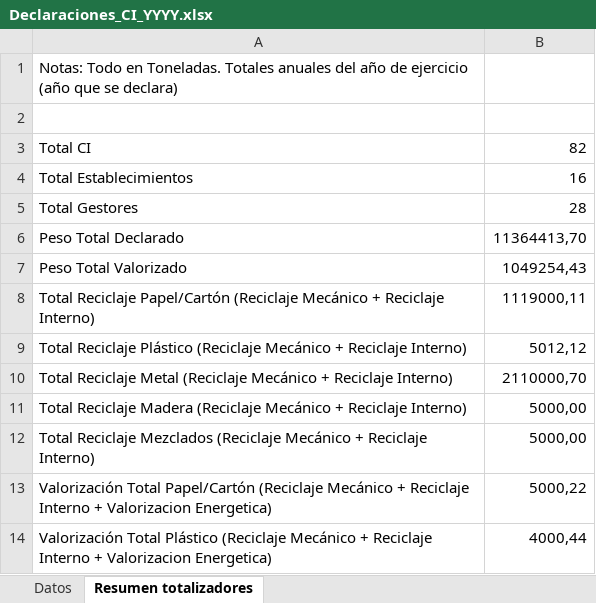
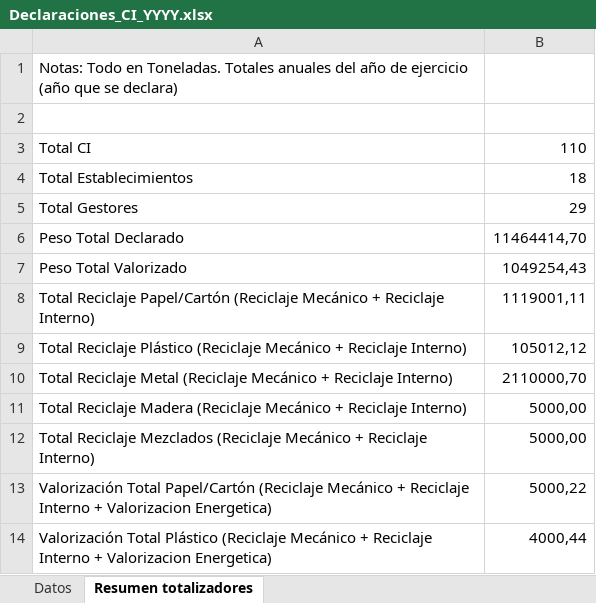
Before and after one commit to PLEYASOFT/rigk-sistema-gestion-residuos, an Excel workbook: desarrollo/rigk-sg-back/files/templates/Declaraciones_CI_YYYY.xlsx, sheet Resumen totalizadores, drawn as a sheet; only a part is shown; values as stored, in another font and other column widths than the file's, no borders; the diff names each change by its address in the sheet, - before the commit and + after, or states it on an @@ line.

```diff
--- a/desarrollo/rigk-sg-back/files/templates/Declaraciones_CI_YYYY.xlsx (sheet Resumen totalizadores)
+++ b/desarrollo/rigk-sg-back/files/templates/Declaraciones_CI_YYYY.xlsx (sheet Resumen totalizadores)
-B3: 82
+B3: 110
-B4: 16
+B4: 18
-B5: 28
+B5: 29
-B6: 11364413,70
+B6: 11464414,70
-B8: 1119000,11
+B8: 1119001,11
-B9: 5012,12
+B9: 105012,12
```
Also changed, not shown: sheet Datos, 4 other files.
